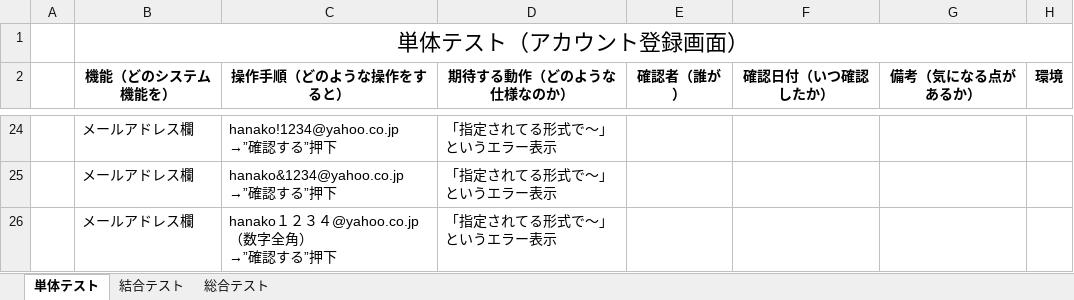
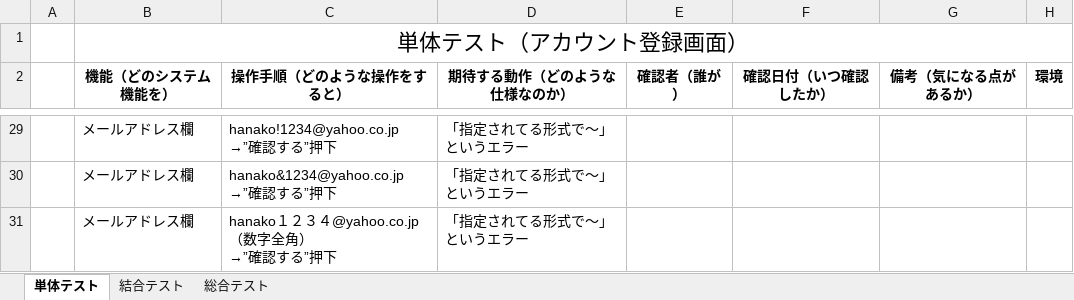
Before and after one commit to nozomi-watanabe1214/7_Programing, an Excel workbook: テストケース.xlsx, sheet 単体テスト, drawn as a sheet; only a part is shown, gaps mark what is left out; values as stored, in another font and other column widths than the file's, no borders; addresses are those after the commit; the diff covers the shown part only; the diff names each change by its address in the sheet, - before the commit and + after, or states it on an @@ line.

```diff
--- a/テストケース.xlsx (sheet 単体テスト)
+++ b/テストケース.xlsx (sheet 単体テスト)
-D29:D31 (期待する動作（どのような仕様なのか）): 「指定されてる形式で～」というエラー表示
+D29:D31 (期待する動作（どのような仕様なのか）): 「指定されてる形式で～」というエラー
```
Also changed, not shown: 5 added rows and 11 edited cells elsewhere in this sheet.
